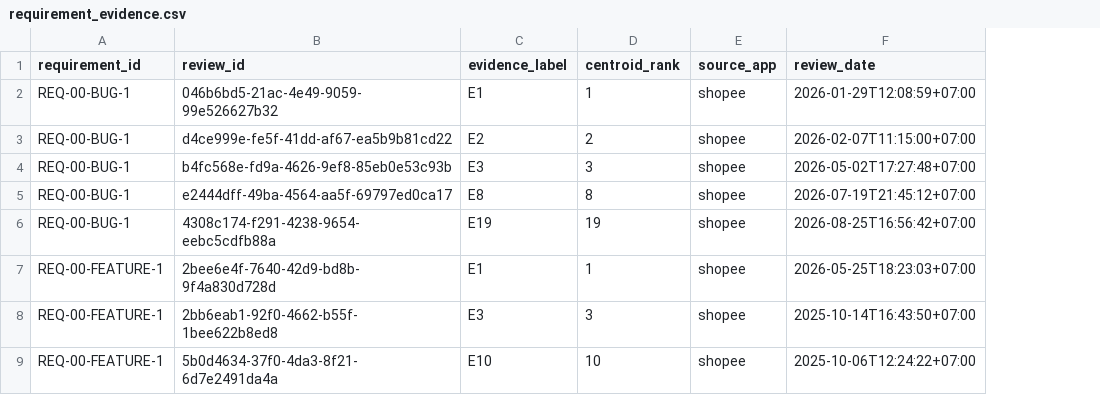
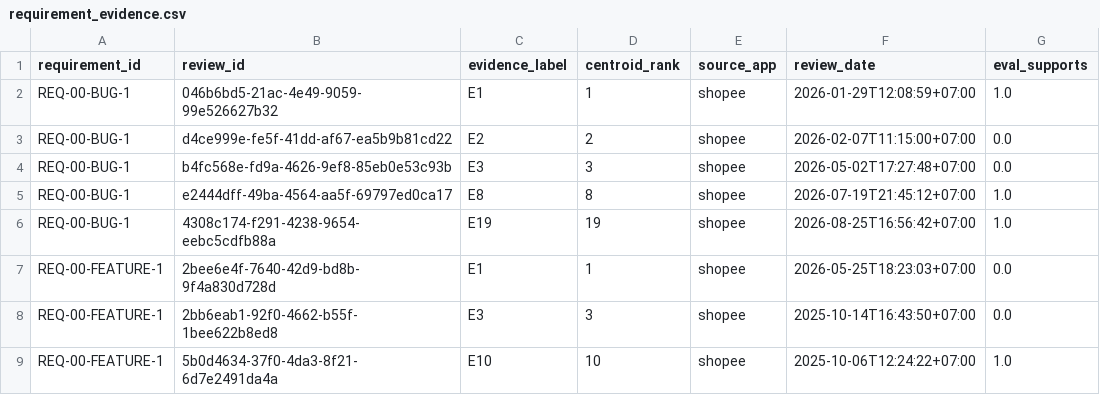
Before and after one commit to dnhphuong-05/kltn-vn-app-review-requirements, a CSV file: 06_output_data_model/requirement_evidence.csv, drawn as a sheet; only a part is shown; the diff names each change by its address in the sheet, - before the commit and + after, or states it on an @@ line.

```diff
--- a/06_output_data_model/requirement_evidence.csv
+++ b/06_output_data_model/requirement_evidence.csv
+column G (eval_supports), rows 2-9: 1.0 | 0.0 | 0.0 | 1.0 | 1.0 | 0.0 | 0.0 | 1.0
```
Also changed, not shown: 06_output_data_model/data_dictionary.csv, 06_output_data_model/requirements.csv, 34 other files.
